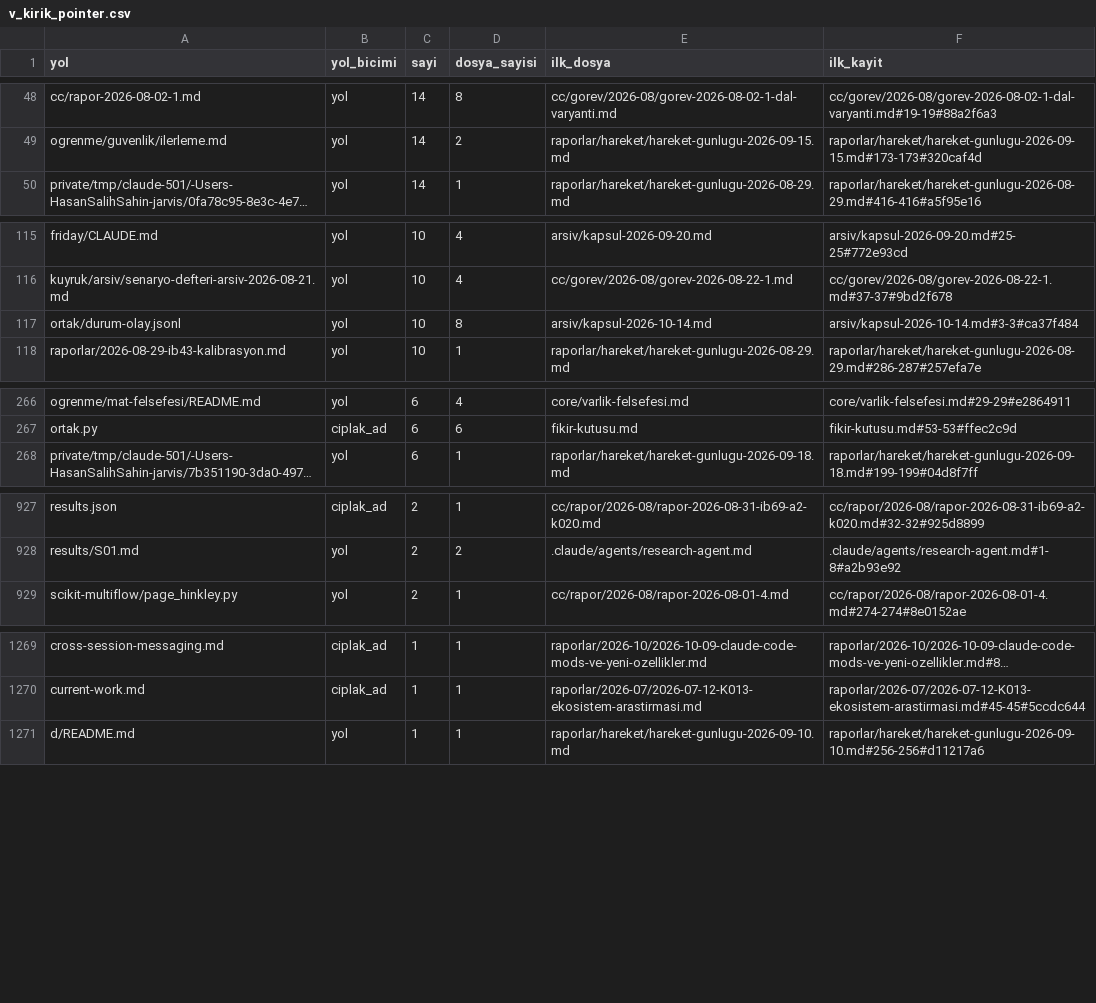
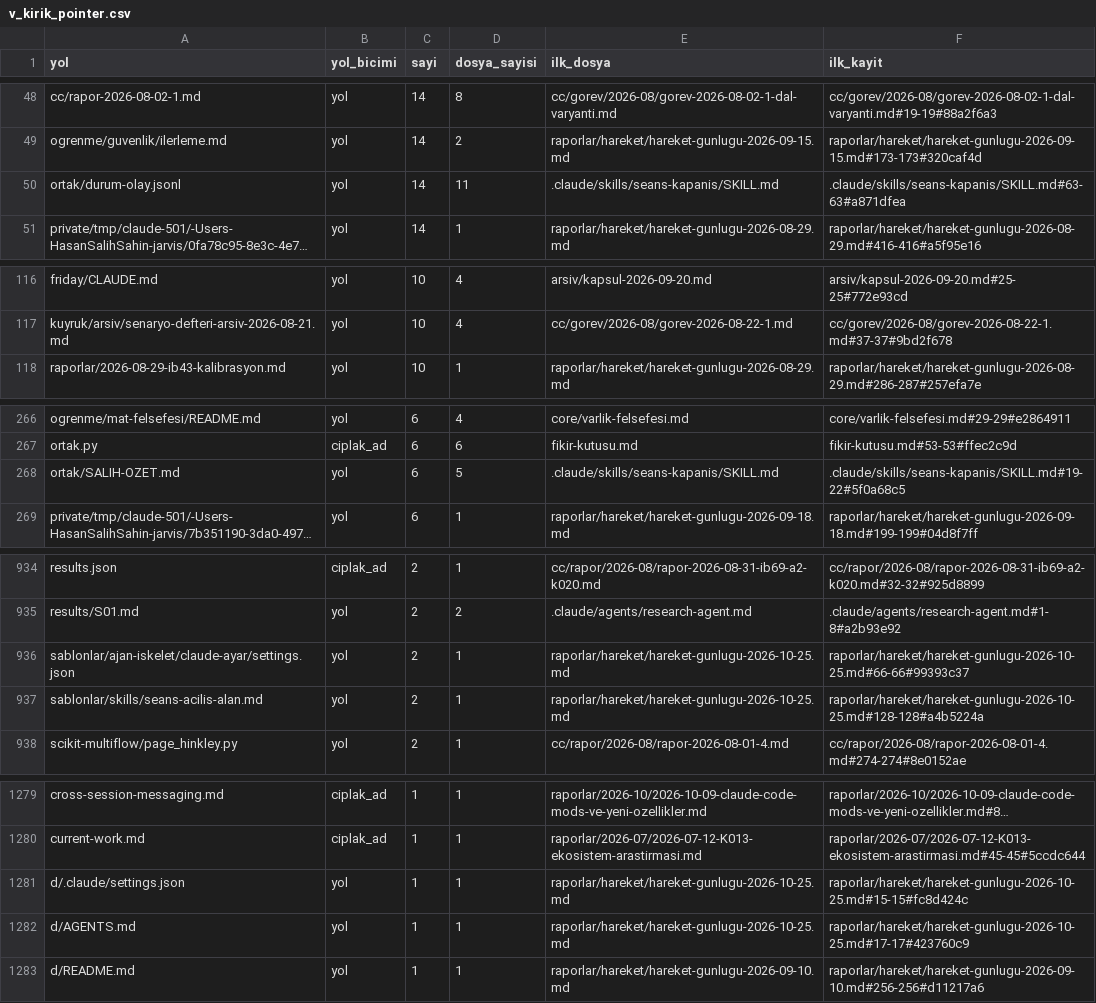
Before and after one commit to salihsahinin/sistem, a CSV file: jarvis/veri/gorunum/v_kirik_pointer.csv, drawn as a sheet; only a part is shown, gaps mark what is left out; long unchanged cells end in …; removed rows and columns are numbered as before the commit, all else as after; the diff covers the shown part only; the diff names each change by its address in the sheet, - before the commit and + after, or states it on an @@ line.

```diff
--- a/jarvis/veri/gorunum/v_kirik_pointer.csv
+++ b/jarvis/veri/gorunum/v_kirik_pointer.csv
+row 50: ortak/durum-olay.jsonl | yol | 14 | 11 | .claude/skills/seans-kapanis/SKILL.md | .claude/skills/seans-kapanis/SKILL.md#63-63#a871dfea
-row 117: ortak/durum-olay.jsonl | yol | 10 | 8 | arsiv/kapsul-2026-10-14.md | arsiv/kapsul-2026-10-14.md#3-3#ca37f484
+row 268: ortak/SALIH-OZET.md | yol | 6 | 5 | .claude/skills/seans-kapanis/SKILL.md | .claude/skills/seans-kapanis/SKILL.md#19-22#5f0a68c5
+row 936: sablonlar/ajan-iskelet/claude-ayar/settings.json | yol | 2 | 1 | raporlar/hareket/hareket-gunlugu-2026-10-25.md | raporlar/hareket/hareket-gunlugu-2026-10-25.md#66-66#99393c37
+row 937: sablonlar/skills/seans-acilis-alan.md | yol | 2 | 1 | raporlar/hareket/hareket-gunlugu-2026-10-25.md | raporlar/hareket/hareket-gunlugu-2026-10-25.md#128-128#a4b5224a
+row 1281: d/.claude/settings.json | yol | 1 | 1 | raporlar/hareket/hareket-gunlugu-2026-10-25.md | raporlar/hareket/hareket-gunlugu-2026-10-25.md#15-15#fc8d424c
+row 1282: d/AGENTS.md | yol | 1 | 1 | raporlar/hareket/hareket-gunlugu-2026-10-25.md | raporlar/hareket/hareket-gunlugu-2026-10-25.md#17-17#423760c9
```
Also changed, not shown: 14 added rows, 3 removed rows and 16 edited cells elsewhere in this file, jarvis/veri/gorunum/v_loop_aday.csv, jarvis/veri/gorunum/v_referans_sayim.csv, 46 other files.
